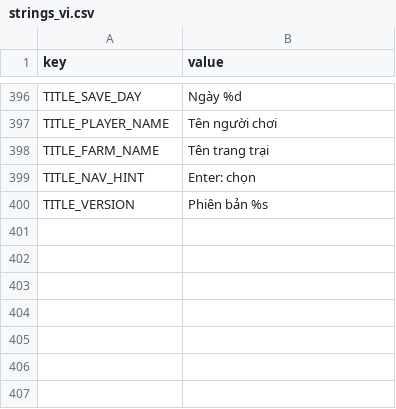
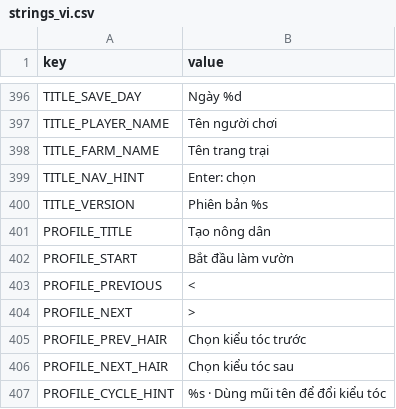
Before and after one commit to hoangarts1/nongtrai, a CSV file: localization/strings_vi.csv, drawn as a sheet; only a part is shown, gaps mark what is left out; the diff names each change by its address in the sheet, - before the commit and + after, or states it on an @@ line.

Commit message:
feat: add modular farmer creation and shared 2d hair preview

```diff
--- a/localization/strings_vi.csv
+++ b/localization/strings_vi.csv
+row 401: PROFILE_TITLE | Tạo nông dân
+row 402: PROFILE_START | Bắt đầu làm vườn
+row 403: PROFILE_PREVIOUS | <
+row 404: PROFILE_NEXT | >
+row 405: PROFILE_PREV_HAIR | Chọn kiểu tóc trước
+row 406: PROFILE_NEXT_HAIR | Chọn kiểu tóc sau
+row 407: PROFILE_CYCLE_HINT | %s · Dùng mũi tên để đổi kiểu tóc
```
Also changed, not shown: localization/strings_en.csv, 48 other files.
